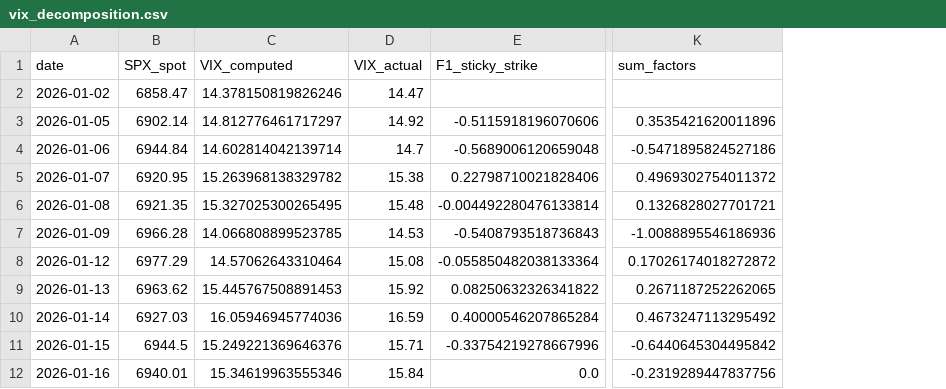
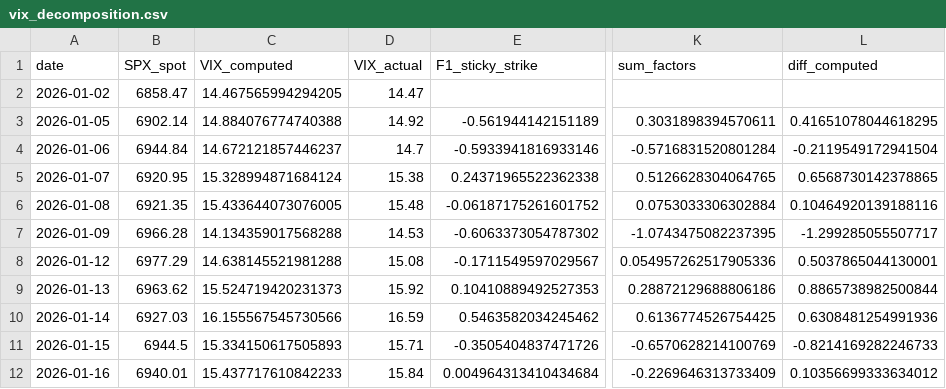
Before and after one commit to wjch-bot/vix-decomposition, a CSV file: VIX-project/output/vix_decomposition.csv, drawn as a sheet; only a part is shown, gaps mark what is left out; the diff covers the shown part only; the diff names each change by its address in the sheet, - before the commit and + after, or states it on an @@ line.

Commit message:
Fix CBOE zero-bid truncation (two-consecutive-zero rule); avg put+call ATM IV for F1; add diff_computed column to CSV

```diff
--- a/VIX-project/output/vix_decomposition.csv
+++ b/VIX-project/output/vix_decomposition.csv
+column L (diff_computed), rows 3-12: 0.41651078044618295 | -0.2119549172941504 | 0.6568730142378865 | 0.10464920139188116 | -1.299285055507717 | 0.5037865044130001 | 0.8865738982500844 | 0.6308481254991936 | -0.8214169282246733 | 0.10356699333634012
-C2 (VIX_computed): 14.378150819826246
+C2 (VIX_computed): 14.467565994294205
-C3 (VIX_computed): 14.812776461717297
+C3 (VIX_computed): 14.884076774740388
-E3 (F1_sticky_strike): -0.5115918196070606
+E3 (F1_sticky_strike): -0.561944142151189
-K3 (sum_factors): 0.3535421620011896
+K3 (sum_factors): 0.3031898394570611
-C4 (VIX_computed): 14.602814042139714
+C4 (VIX_computed): 14.672121857446237
-E4 (F1_sticky_strike): -0.5689006120659048
+E4 (F1_sticky_strike): -0.5933941816933146
-K4 (sum_factors): -0.5471895824527186
+K4 (sum_factors): -0.5716831520801284
-C5 (VIX_computed): 15.263968138329782
+C5 (VIX_computed): 15.328994871684124
-E5 (F1_sticky_strike): 0.22798710021828406
+E5 (F1_sticky_strike): 0.24371965522362338
-K5 (sum_factors): 0.4969302754011372
+K5 (sum_factors): 0.5126628304064765
-C6 (VIX_computed): 15.327025300265495
+C6 (VIX_computed): 15.433644073076005
-E6 (F1_sticky_strike): -0.004492280476133814
+E6 (F1_sticky_strike): -0.06187175261601752
-K6 (sum_factors): 0.1326828027701721
+K6 (sum_factors): 0.0753033306302884
-C7 (VIX_computed): 14.066808899523785
+C7 (VIX_computed): 14.134359017568288
-E7 (F1_sticky_strike): -0.5408793518736843
+E7 (F1_sticky_strike): -0.6063373054787302
-K7 (sum_factors): -1.0088895546186936
+K7 (sum_factors): -1.0743475082237395
-C8 (VIX_computed): 14.57062643310464
+C8 (VIX_computed): 14.638145521981288
-E8 (F1_sticky_strike): -0.055850482038133364
+E8 (F1_sticky_strike): -0.1711549597029567
-K8 (sum_factors): 0.17026174018272872
+K8 (sum_factors): 0.054957262517905336
-C9 (VIX_computed): 15.445767508891453
+C9 (VIX_computed): 15.524719420231373
-E9 (F1_sticky_strike): 0.08250632326341822
+E9 (F1_sticky_strike): 0.10410889492527353
-K9 (sum_factors): 0.2671187252262065
+K9 (sum_factors): 0.28872129688806186
-C10 (VIX_computed): 16.05946945774036
+C10 (VIX_computed): 16.155567545730566
-E10 (F1_sticky_strike): 0.40000546207865284
+E10 (F1_sticky_strike): 0.5463582034245462
-K10 (sum_factors): 0.4673247113295492
+K10 (sum_factors): 0.6136774526754425
-C11 (VIX_computed): 15.249221369646376
+C11 (VIX_computed): 15.334150617505893
-E11 (F1_sticky_strike): -0.33754219278667996
+E11 (F1_sticky_strike): -0.3505404837471726
-K11 (sum_factors): -0.6440645304495842
+K11 (sum_factors): -0.6570628214100769
-C12 (VIX_computed): 15.34619963555346
+C12 (VIX_computed): 15.437717610842233
-E12 (F1_sticky_strike): 0.0
+E12 (F1_sticky_strike): 0.004964313410434684
-K12 (sum_factors): -0.2319289447837756
+K12 (sum_factors): -0.2269646313733409
```
Also changed, not shown: 141 edited cells elsewhere in this file, 1 other file.
